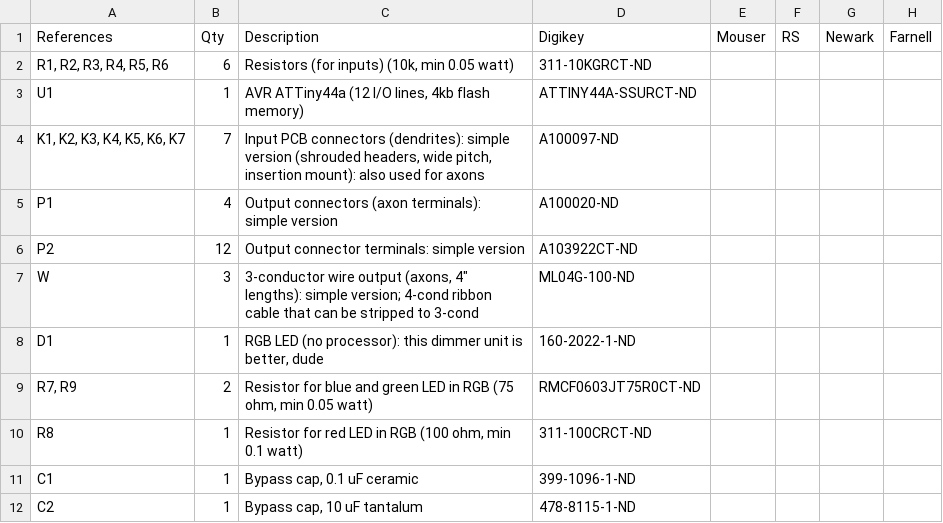
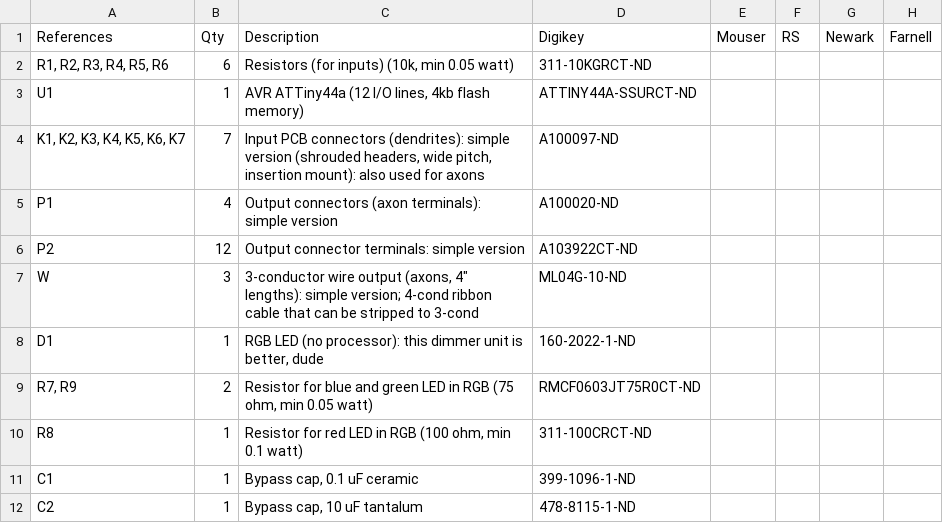
Before and after one commit to kitnic/NeuroBytes-v04, a TSV file: HARDWARE/BOM/1-click-bom.tsv, drawn as a sheet.

Commit message:
Changed wire order reel length in 1-click-bom

```diff
--- a/HARDWARE/BOM/1-click-bom.tsv
+++ b/HARDWARE/BOM/1-click-bom.tsv
@@ -6,3 +6,3 @@ P1	4	Output connectors (axon terminals): simple version	A100020-ND
 P2	12	Output connector terminals: simple version	A103922CT-ND				
-W	3	3-conductor wire output (axons, 4" lengths): simple version; 4-cond ribbon cable that can be stripped to 3-cond	ML04G-100-ND				
+W	3	"3-conductor wire output (axons, 4"" lengths): simple version; 4-cond ribbon cable that can be stripped to 3-cond"	ML04G-10-ND				
 D1	1	RGB LED (no processor): this dimmer unit is better, dude	160-2022-1-ND				
```
